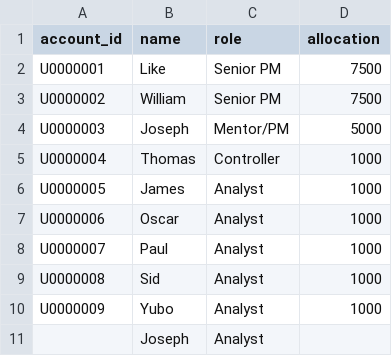
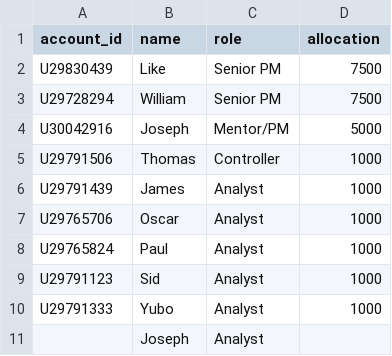
Before and after one commit to GreatKingRatQ/OFS-Student-Fund-Sharpe-Leaderboard, a CSV file: members.csv, drawn as a sheet.

Commit message:
Add real account numbers

```diff
--- a/members.csv
+++ b/members.csv
@@ -1,11 +1,11 @@
 account_id,name,role,allocation
-U0000001,Like,Senior PM,7500
-U0000002,William,Senior PM,7500
-U0000003,Joseph,Mentor/PM,5000
-U0000004,Thomas,Controller,1000
-U0000005,James,Analyst,1000
-U0000006,Oscar,Analyst,1000
-U0000007,Paul,Analyst,1000
-U0000008,Sid,Analyst,1000
-U0000009,Yubo,Analyst,1000
+U29830439,Like,Senior PM,7500
+U29728294,William,Senior PM,7500
+U30042916,Joseph,Mentor/PM,5000
+U29791506,Thomas,Controller,1000
+U29791439,James,Analyst,1000
+U29765706,Oscar,Analyst,1000
+U29765824,Paul,Analyst,1000
+U29791123,Sid,Analyst,1000
+U29791333,Yubo,Analyst,1000
 ,Joseph,Analyst,
```
